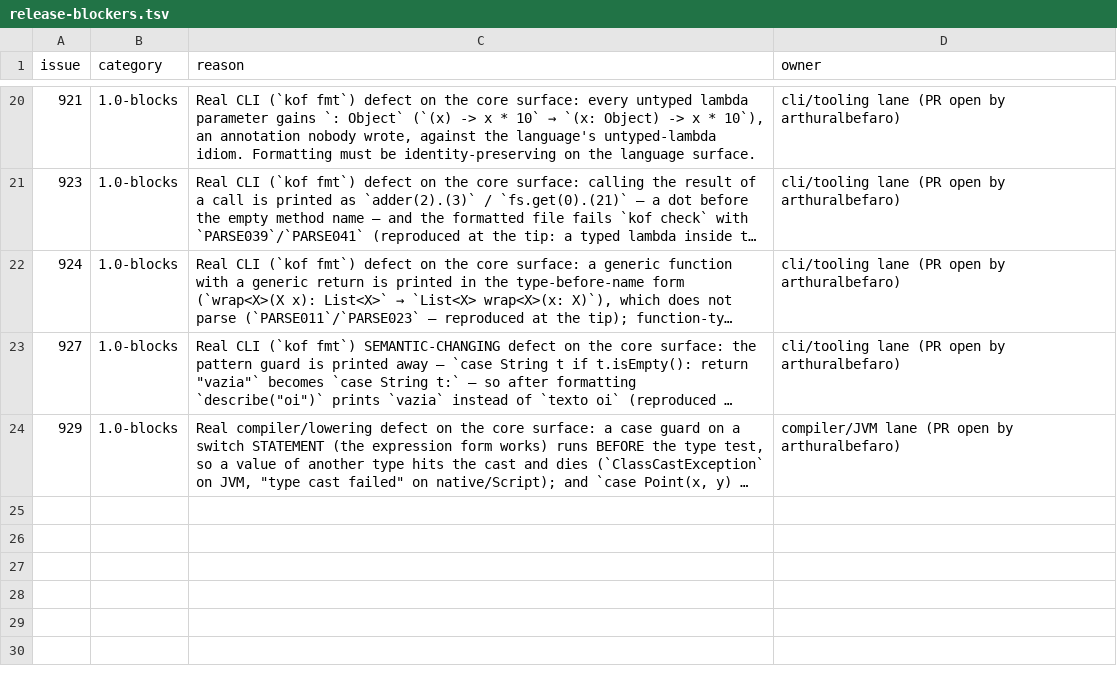
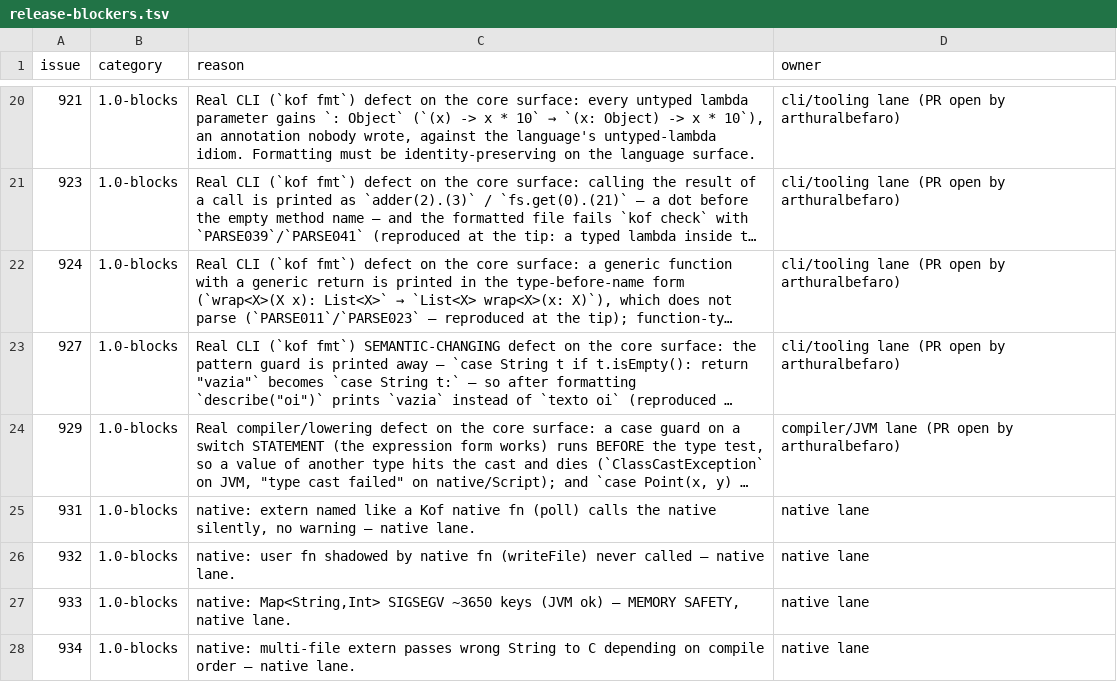
Before and after one commit to KofLang/Kof4j, a TSV file: scripts/release-blockers.tsv, drawn as a sheet; only a part is shown, gaps mark what is left out; long unchanged cells end in …; the diff names each change by its address in the sheet, - before the commit and + after, or states it on an @@ line.

Commit message:
docs(ledger): #931-#934 triaged 1.0-blocks (native correctness + SIGSEGV memory-safety family, external report DATAdotPDF) — owner = 192.168.15.134:0

```diff
--- a/scripts/release-blockers.tsv
+++ b/scripts/release-blockers.tsv
+row 25: 931 | 1.0-blocks | native: extern named like a Kof native fn (poll) calls the native silently, no warning — native lane. | native lane
+row 26: 932 | 1.0-blocks | native: user fn shadowed by native fn (writeFile) never called — native lane. | native lane
+row 27: 933 | 1.0-blocks | native: Map<String,Int> SIGSEGV ~3650 keys (JVM ok) — MEMORY SAFETY, native lane. | native lane
+row 28: 934 | 1.0-blocks | native: multi-file extern passes wrong String to C depending on compile order — native lane. | native lane
```
